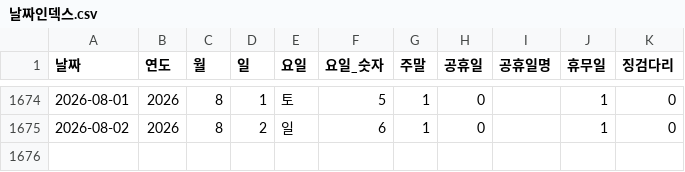
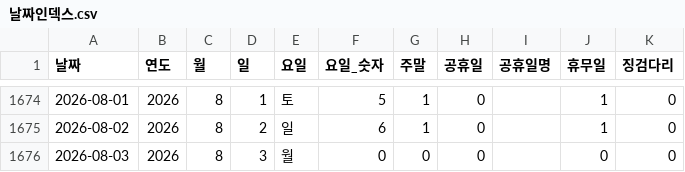
Before and after one commit to CSID-DGU/2026-1-CECD1-3-Hanwool-06, a CSV file: analysis/risk_snapshot/data/processed_data/날짜인덱스.csv, drawn as a sheet; only a part is shown, gaps mark what is left out; the diff names each change by its address in the sheet, - before the commit and + after, or states it on an @@ line.

```diff
--- a/analysis/risk_snapshot/data/processed_data/날짜인덱스.csv
+++ b/analysis/risk_snapshot/data/processed_data/날짜인덱스.csv
+row 1676: 2026-08-03 | 2026 | 8 | 3 | 월 | 0 | 0 | 0 |  | 0 | 0
```
Also changed, not shown: 3 other files.
